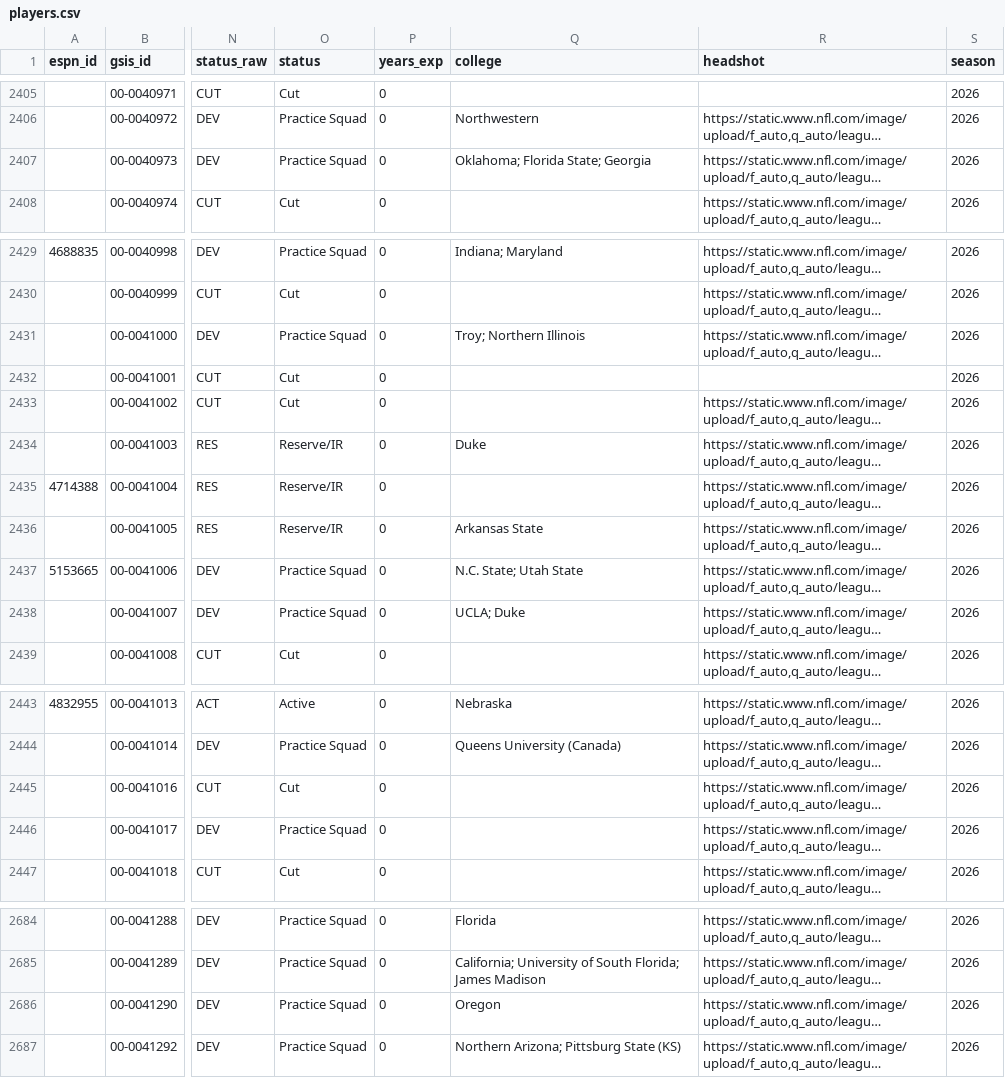
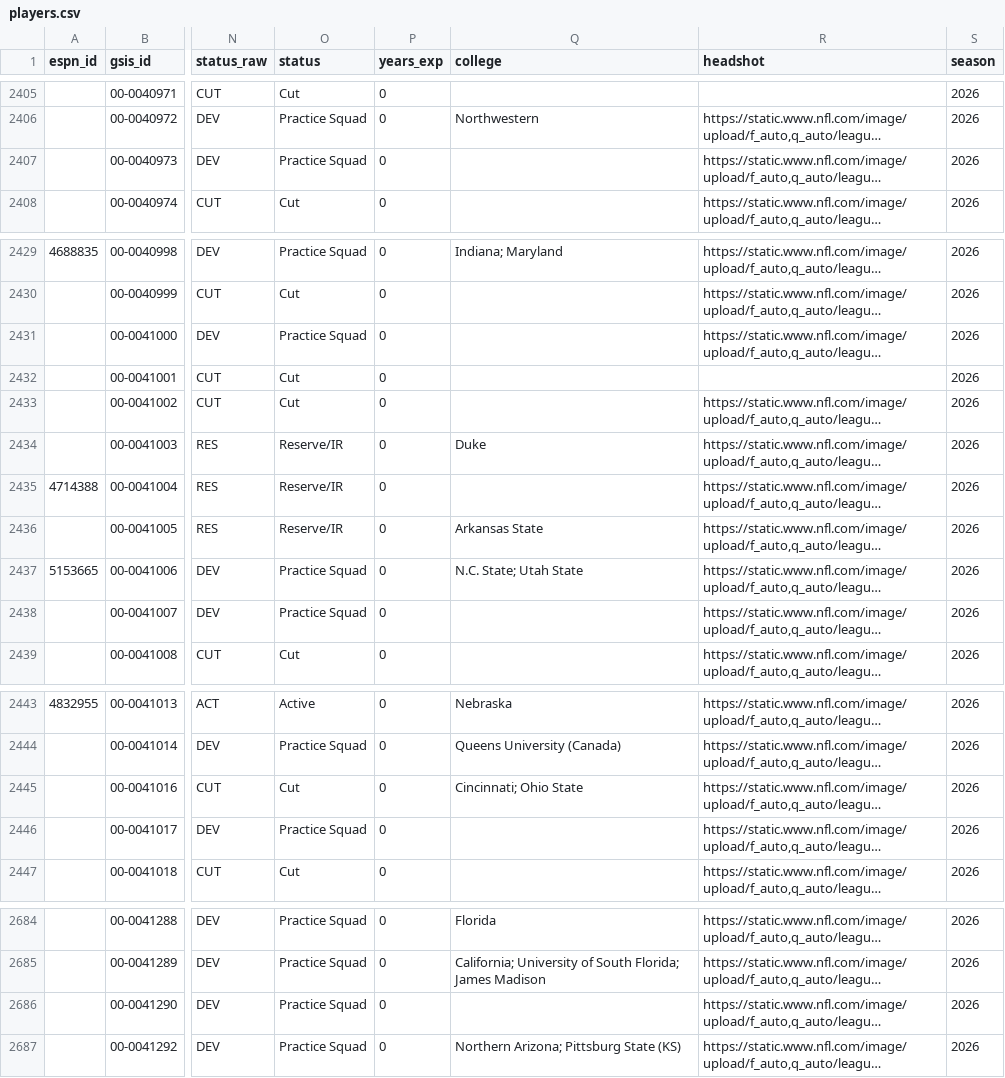
Before and after one commit to 925Sports/NFL-Player-Log, a CSV file: data/players.csv, drawn as a sheet; only a part is shown, gaps mark what is left out; long unchanged cells end in …; the diff covers the shown part only; the diff names each change by its address in the sheet, - before the commit and + after, or states it on an @@ line.

```diff
--- a/data/players.csv
+++ b/data/players.csv
-Q2407 (college): Oklahoma; Florida State; Georgia
+Q2407 (college): (empty)
-Q2431 (college): Troy; Northern Illinois
+Q2431 (college): (empty)
-Q2438 (college): UCLA; Duke
+Q2438 (college): (empty)
-Q2445 (college): (empty)
+Q2445 (college): Cincinnati; Ohio State
-Q2686 (college): Oregon
+Q2686 (college): (empty)
```
Also changed, not shown: 3 edited cells elsewhere in this file, data/nflverse_roster.csv, data/rss_news.csv, 1 other file.
